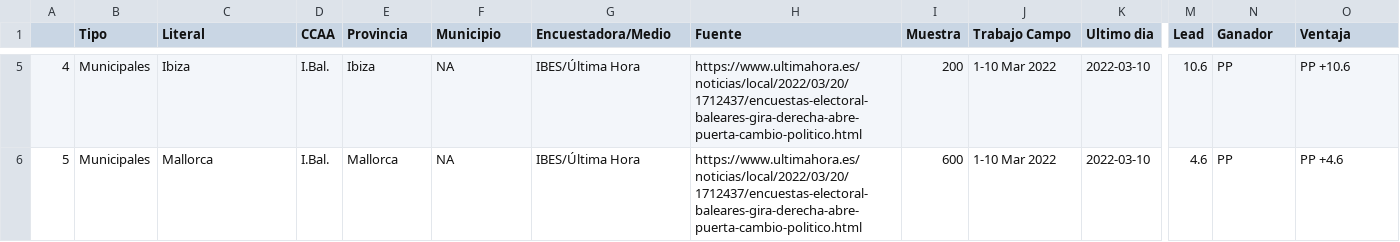
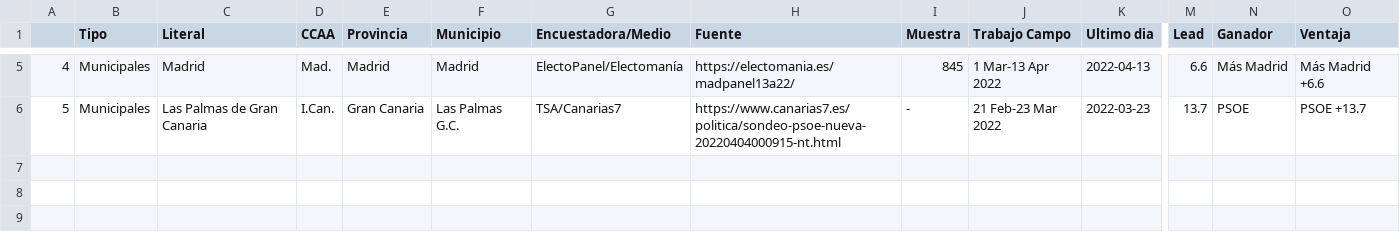
Before and after one commit to endikasatu/encuestas_esp, a CSV file: data/spain_latest_polls_mun.csv, drawn as a sheet; only a part is shown, gaps mark what is left out; the diff covers the shown part only; the diff names each change by its address in the sheet, - before the commit and + after, or states it on an @@ line.

```diff
--- a/data/spain_latest_polls_mun.csv
+++ b/data/spain_latest_polls_mun.csv
-C5 (Literal): Ibiza
+C5 (Literal): Madrid
-D5 (CCAA): I.Bal.
+D5 (CCAA): Mad.
-E5 (Provincia): Ibiza
+E5 (Provincia): Madrid
-F5 (Municipio): NA
+F5 (Municipio): Madrid
-G5 (Encuestadora/Medio): IBES/Última Hora
+G5 (Encuestadora/Medio): ElectoPanel/Electomanía
-H5 (Fuente): https://www.ultimahora.es/noticias/local/2022/03/20/1712437/encuestas-electoral-baleares-gira-derecha-abre-puerta-cambio-politico.html
+H5 (Fuente): https://electomania.es/madpanel13a22/
-I5 (Muestra): 200
+I5 (Muestra): 845
-J5 (Trabajo Campo): 1-10 Mar 2022
+J5 (Trabajo Campo): 1 Mar-13 Apr 2022
-K5 (Ultimo dia): 2022-03-10
+K5 (Ultimo dia): 2022-04-13
-M5 (Lead): 10.6
+M5 (Lead): 6.6
-N5 (Ganador): PP
+N5 (Ganador): Más Madrid
-O5 (Ventaja): PP +10.6
+O5 (Ventaja): Más Madrid +6.6
-C6 (Literal): Mallorca
+C6 (Literal): Las Palmas de Gran Canaria
-D6 (CCAA): I.Bal.
+D6 (CCAA): I.Can.
-E6 (Provincia): Mallorca
+E6 (Provincia): Gran Canaria
-F6 (Municipio): NA
+F6 (Municipio): Las Palmas G.C.
-G6 (Encuestadora/Medio): IBES/Última Hora
+G6 (Encuestadora/Medio): TSA/Canarias7
-H6 (Fuente): https://www.ultimahora.es/noticias/local/2022/03/20/1712437/encuestas-electoral-baleares-gira-derecha-abre-puerta-cambio-politico.html
+H6 (Fuente): https://www.canarias7.es/politica/sondeo-psoe-nueva-20220404000915-nt.html
-I6 (Muestra): 600
+I6 (Muestra): -
-J6 (Trabajo Campo): 1-10 Mar 2022
+J6 (Trabajo Campo): 21 Feb-23 Mar 2022
-K6 (Ultimo dia): 2022-03-10
+K6 (Ultimo dia): 2022-03-23
-M6 (Lead): 4.6
+M6 (Lead): 13.7
-N6 (Ganador): PP
+N6 (Ganador): PSOE
-O6 (Ventaja): PP +4.6
+O6 (Ventaja): PSOE +13.7
```
Also changed, not shown: 30 edited cells elsewhere in this file, data/spain_latest_polls.csv, data/spain_latest_polls_ccaa.csv, 1 other file.
